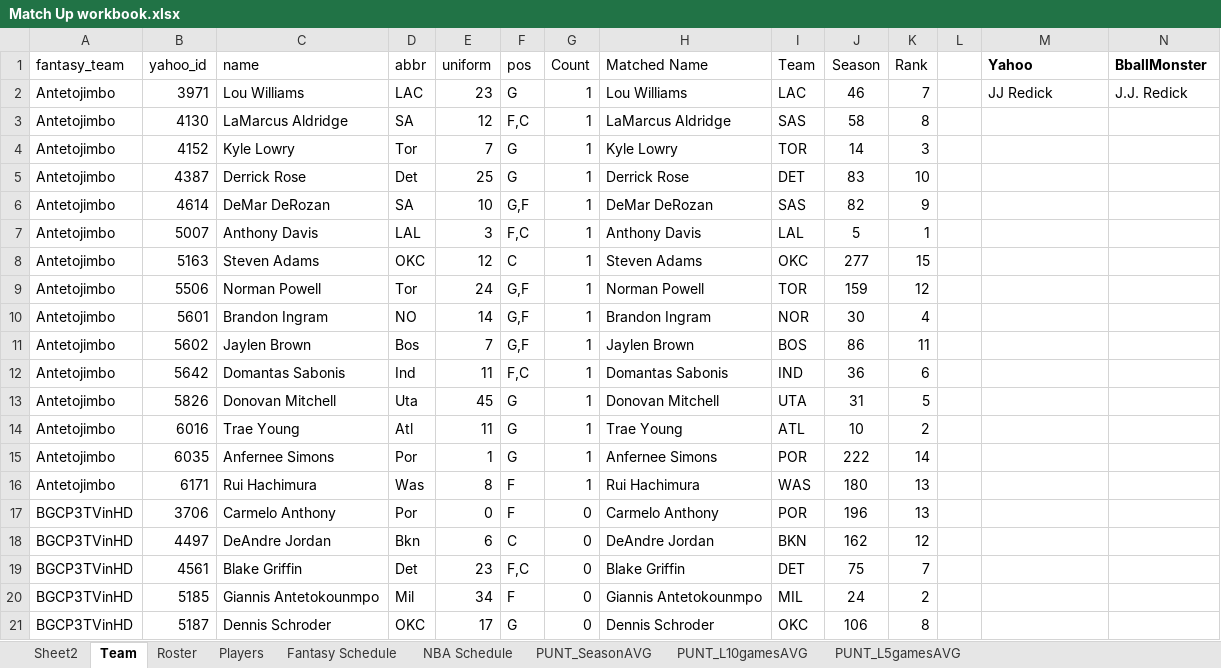
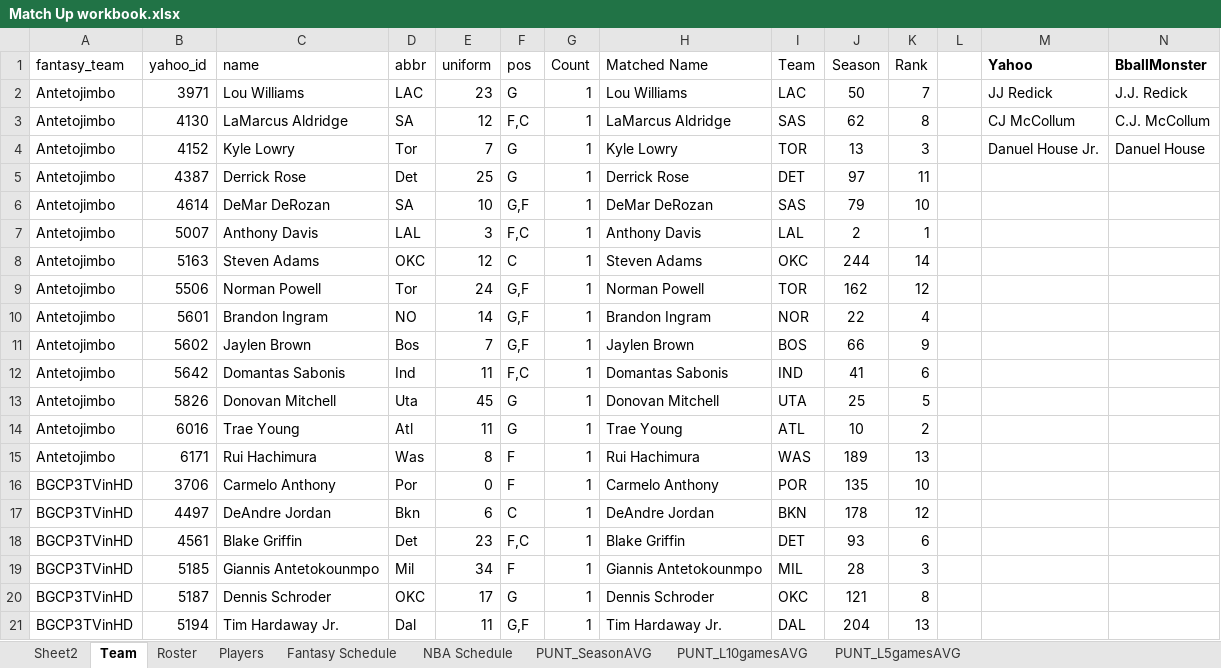
Before and after one commit to pmac09/NBA-Fantasy, an Excel workbook: Match Up workbook.xlsx, sheet Team, drawn as a sheet; only a part is shown; values as stored, in another font and other column widths than the file's, no borders; removed rows and columns are numbered as before the commit, all else as after; the diff covers the shown part only; the diff names each change by its address in the sheet, - before the commit and + after, or states it on an @@ line.

```diff
--- a/Match Up workbook.xlsx (sheet Team)
+++ b/Match Up workbook.xlsx (sheet Team)
-J2 (Season): 46
+J2 (Season): 50
-J3 (Season): 58
+J3 (Season): 62
-M3 (Yahoo): (empty)
+M3 (Yahoo): CJ McCollum
-N3 (BballMonster): (empty)
+N3 (BballMonster): C.J. McCollum
-J4 (Season): 14
+J4 (Season): 13
-M4 (Yahoo): (empty)
+M4 (Yahoo): Danuel House Jr.
-N4 (BballMonster): (empty)
+N4 (BballMonster): Danuel House
-J5 (Season): 83
+J5 (Season): 97
-K5 (Rank): 10
+K5 (Rank): 11
-J6 (Season): 82
+J6 (Season): 79
-K6 (Rank): 9
+K6 (Rank): 10
-J7 (Season): 5
+J7 (Season): 2
-J8 (Season): 277
+J8 (Season): 244
-K8 (Rank): 15
+K8 (Rank): 14
-J9 (Season): 159
+J9 (Season): 162
-J10 (Season): 30
+J10 (Season): 22
-J11 (Season): 86
+J11 (Season): 66
-K11 (Rank): 11
+K11 (Rank): 9
-J12 (Season): 36
+J12 (Season): 41
-J13 (Season): 31
+J13 (Season): 25
-row 15: Antetojimbo | 6035 | Anfernee Simons | Por | 1 | G | 1 | Anfernee Simons | POR | 222 | 14
-J15 (Season): 180
+J15 (Season): 189
-G16:G20 (Count): 0
+G16:G20 (Count): 1
-J16 (Season): 196
+J16 (Season): 135
-K16 (Rank): 13
+K16 (Rank): 10
-J17 (Season): 162
+J17 (Season): 178
-J18 (Season): 75
+J18 (Season): 93
-K18 (Rank): 7
+K18 (Rank): 6
-J19 (Season): 24
+J19 (Season): 28
-K19 (Rank): 2
+K19 (Rank): 3
-J20 (Season): 106
+J20 (Season): 121
+row 21: BGCP3TVinHD | 5194 | Tim Hardaway Jr. | Dal | 11 | G,F | 1 | Tim Hardaway Jr. | DAL | 204 | 13
```
Also changed, not shown: 23 added rows, 26 removed rows, 281 edited cells and cell formats elsewhere in this sheet, sheet Roster, sheet PUNT_SeasonAVG, sheet PUNT_L10gamesAVG, sheet PUNT_L5gamesAVG, sheet Players, sheet Sheet2, formulas that keep their value, hidden cells.
